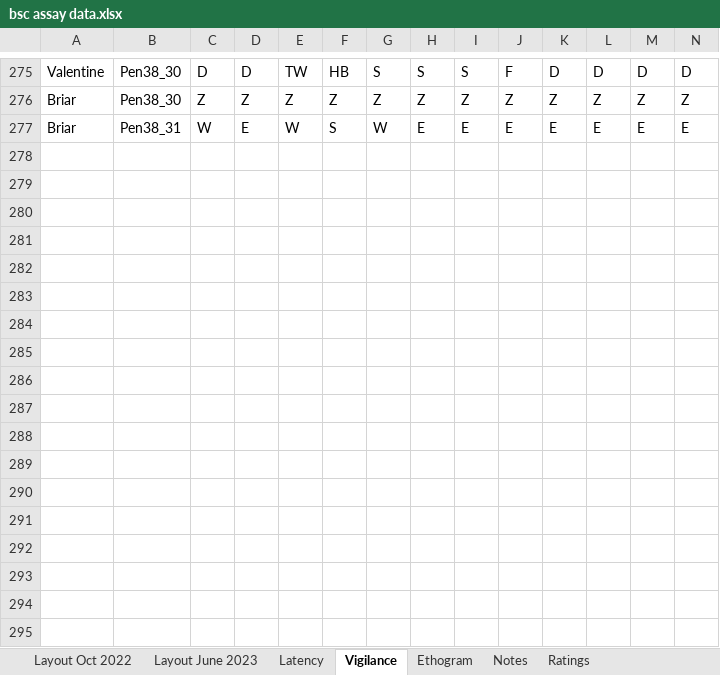
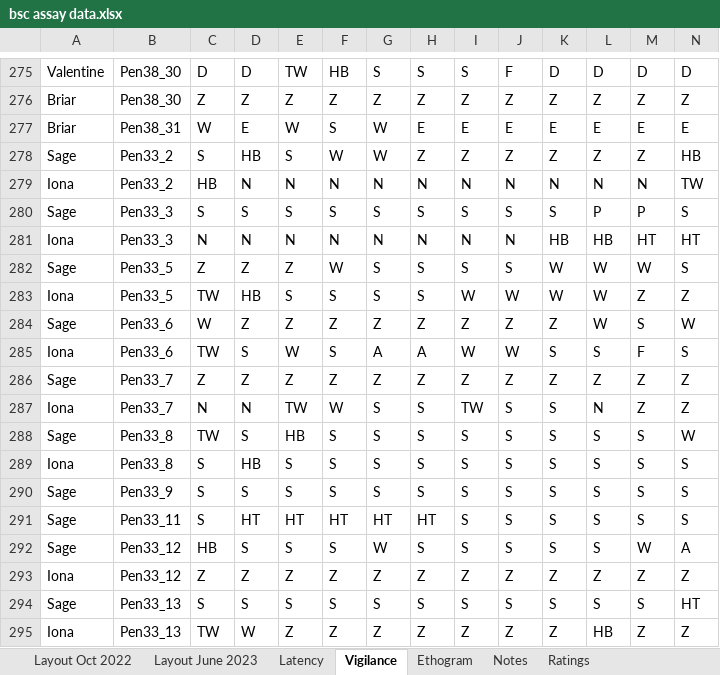
Before and after one commit to coexistence-conservation-lab/bush-stone-curlew-personality-and-performance, an Excel workbook: Input/bsc assay data.xlsx, sheet Vigilance, drawn as a sheet; only a part is shown, gaps mark what is left out; values as stored, in another font and other column widths than the file's, no borders; rows hold the shown columns only; the diff covers the shown part only; the diff names each change by its address in the sheet, - before the commit and + after, or states it on an @@ line.

Commit message:
Update bsc assay data.xlsx
Finished Sage & Iona -> all done! 22 hours later... phew

```diff
--- a/Input/bsc assay data.xlsx (sheet Vigilance)
+++ b/Input/bsc assay data.xlsx (sheet Vigilance)
+row 278: Sage | Pen33_2 | S | HB | S | W | W | Z | Z | Z | Z | Z | Z | HB
+row 279: Iona | Pen33_2 | HB | N | N | N | N | N | N | N | N | N | N | TW
+row 280: Sage | Pen33_3 | S | S | S | S | S | S | S | S | S | P | P | S
+row 281: Iona | Pen33_3 | N | N | N | N | N | N | N | N | HB | HB | HT | HT
+row 282: Sage | Pen33_5 | Z | Z | Z | W | S | S | S | S | W | W | W | S
+row 283: Iona | Pen33_5 | TW | HB | S | S | S | S | W | W | W | W | Z | Z
+row 284: Sage | Pen33_6 | W | Z | Z | Z | Z | Z | Z | Z | Z | W | S | W
+row 285: Iona | Pen33_6 | TW | S | W | S | A | A | W | W | S | S | F | S
+row 286: Sage | Pen33_7 | Z | Z | Z | Z | Z | Z | Z | Z | Z | Z | Z | Z
+row 287: Iona | Pen33_7 | N | N | TW | W | S | S | TW | S | S | N | Z | Z
+row 288: Sage | Pen33_8 | TW | S | HB | S | S | S | S | S | S | S | S | W
+row 289: Iona | Pen33_8 | S | HB | S | S | S | S | S | S | S | S | S | S
+row 290: Sage | Pen33_9 | S | S | S | S | S | S | S | S | S | S | S | S
+row 291: Sage | Pen33_11 | S | HT | HT | HT | HT | HT | S | S | S | S | S | S
+row 292: Sage | Pen33_12 | HB | S | S | S | W | S | S | S | S | S | W | A
+row 293: Iona | Pen33_12 | Z | Z | Z | Z | Z | Z | Z | Z | Z | Z | Z | Z
+row 294: Sage | Pen33_13 | S | S | S | S | S | S | S | S | S | S | S | HT
+row 295: Iona | Pen33_13 | TW | W | Z | Z | Z | Z | Z | Z | Z | HB | Z | Z
```
Also changed, not shown: 9 added rows elsewhere in this sheet.
